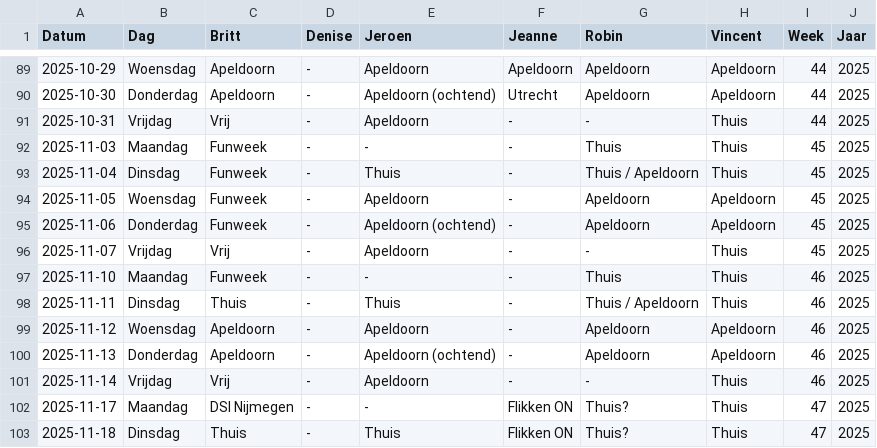
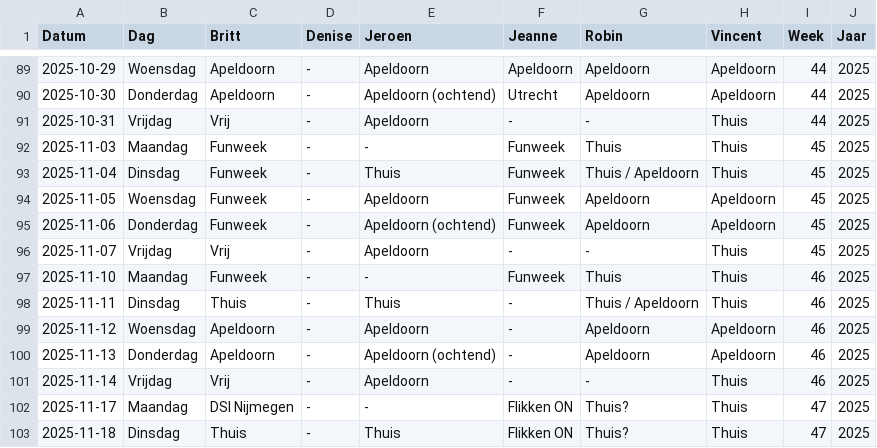
Before and after one commit to Britttvg/planning-tool, a CSV file: src/data/data_planning_dev.csv, drawn as a sheet; only a part is shown, gaps mark what is left out.

Commit message:
Update CSV src/data/data_planning_dev.csv, time 2025-10-21 06:02:09.179211

```diff
--- a/src/data/data_planning_dev.csv
+++ b/src/data/data_planning_dev.csv
@@ -91,8 +91,8 @@ Datum,Dag,Britt,Denise,Jeroen,Jeanne,Robin,Vincent,Week,Jaar
 2025-10-31,Vrijdag,Vrij,-,Apeldoorn,-,-,Thuis,44,2025
-2025-11-03,Maandag,Funweek,-,-,-,Thuis,Thuis,45,2025
-2025-11-04,Dinsdag,Funweek,-,Thuis,-,Thuis / Apeldoorn,Thuis,45,2025
-2025-11-05,Woensdag,Funweek,-,Apeldoorn,-,Apeldoorn,Apeldoorn,45,2025
-2025-11-06,Donderdag,Funweek,-,Apeldoorn (ochtend),-,Apeldoorn,Apeldoorn,45,2025
+2025-11-03,Maandag,Funweek,-,-,Funweek,Thuis,Thuis,45,2025
+2025-11-04,Dinsdag,Funweek,-,Thuis,Funweek,Thuis / Apeldoorn,Thuis,45,2025
+2025-11-05,Woensdag,Funweek,-,Apeldoorn,Funweek,Apeldoorn,Apeldoorn,45,2025
+2025-11-06,Donderdag,Funweek,-,Apeldoorn (ochtend),Funweek,Apeldoorn,Apeldoorn,45,2025
 2025-11-07,Vrijdag,Vrij,-,Apeldoorn,-,-,Thuis,45,2025
-2025-11-10,Maandag,Funweek,-,-,-,Thuis,Thuis,46,2025
+2025-11-10,Maandag,Funweek,-,-,Funweek,Thuis,Thuis,46,2025
 2025-11-11,Dinsdag,Thuis,-,Thuis,-,Thuis / Apeldoorn,Thuis,46,2025
```
